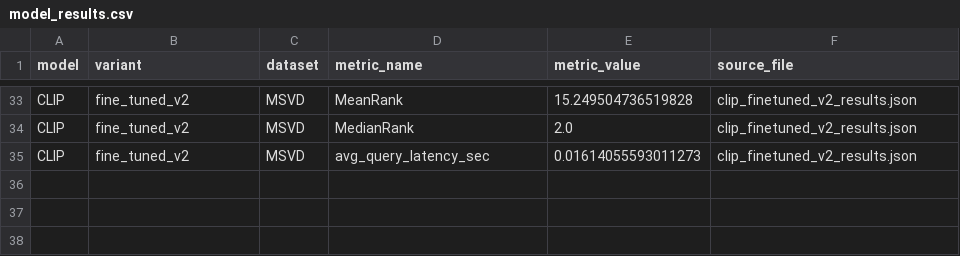
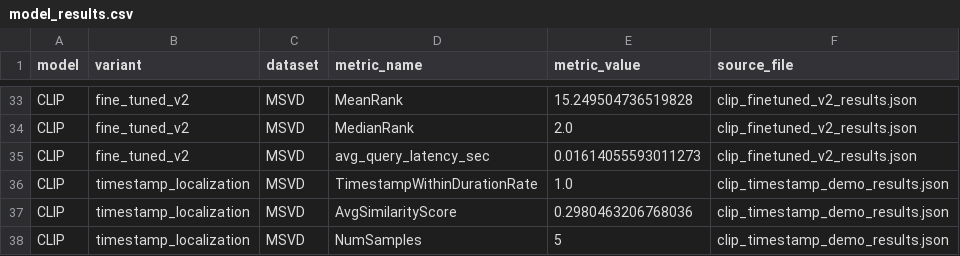
Before and after one commit to preethisighavi/Vision-Language-Models-for-Zero-Shot-Video-Event-Search, a CSV file: results/model_results.csv, drawn as a sheet; only a part is shown, gaps mark what is left out; the diff names each change by its address in the sheet, - before the commit and + after, or states it on an @@ line.

Commit message:
Refs 298-67: log CLIP timestamp results into shared results harness
Migrates clip_timestamp_demo_results.json into results/model_results.csv
via log_metrics(), so timestamp localization results sit alongside the
other CLIP retrieval metrics in one unified report. Logged
TimestampWithinDurationRate (1.0 across all 5 MSVD validation pairs),
AvgSimilarityScore, and NumSamples. Removes the old standalone JSON
per the acceptance criteria.

```diff
--- a/results/model_results.csv
+++ b/results/model_results.csv
+row 36: CLIP | timestamp_localization | MSVD | TimestampWithinDurationRate | 1.0 | clip_timestamp_demo_results.json
+row 37: CLIP | timestamp_localization | MSVD | AvgSimilarityScore | 0.2980463206768036 | clip_timestamp_demo_results.json
+row 38: CLIP | timestamp_localization | MSVD | NumSamples | 5 | clip_timestamp_demo_results.json
```
Also changed, not shown: 1 other file.
